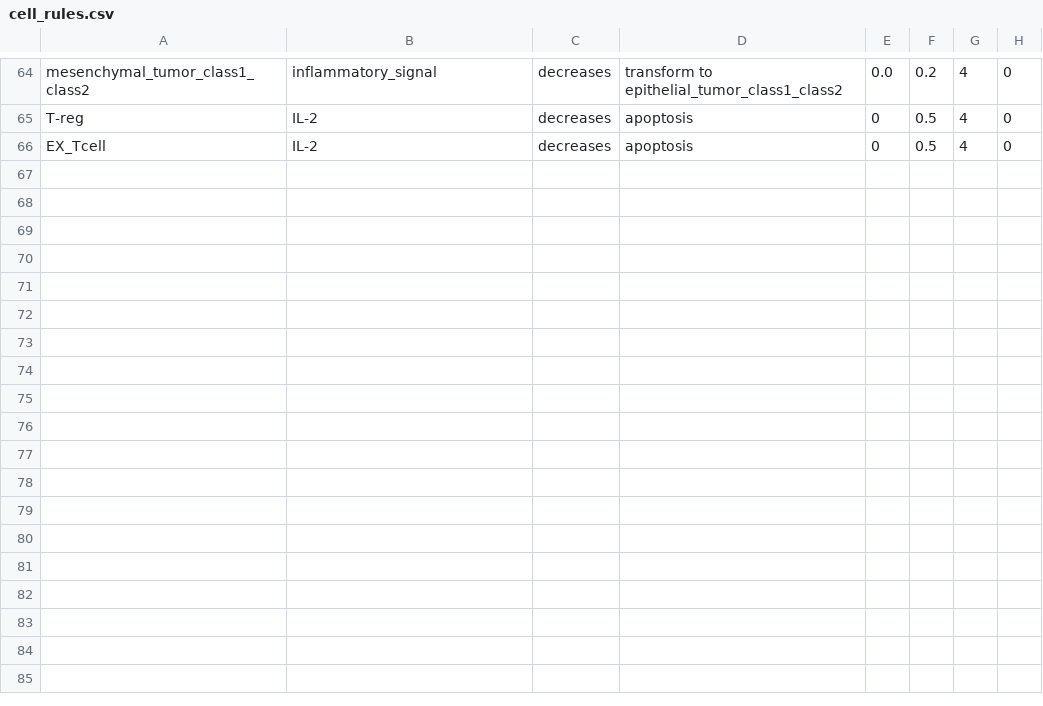
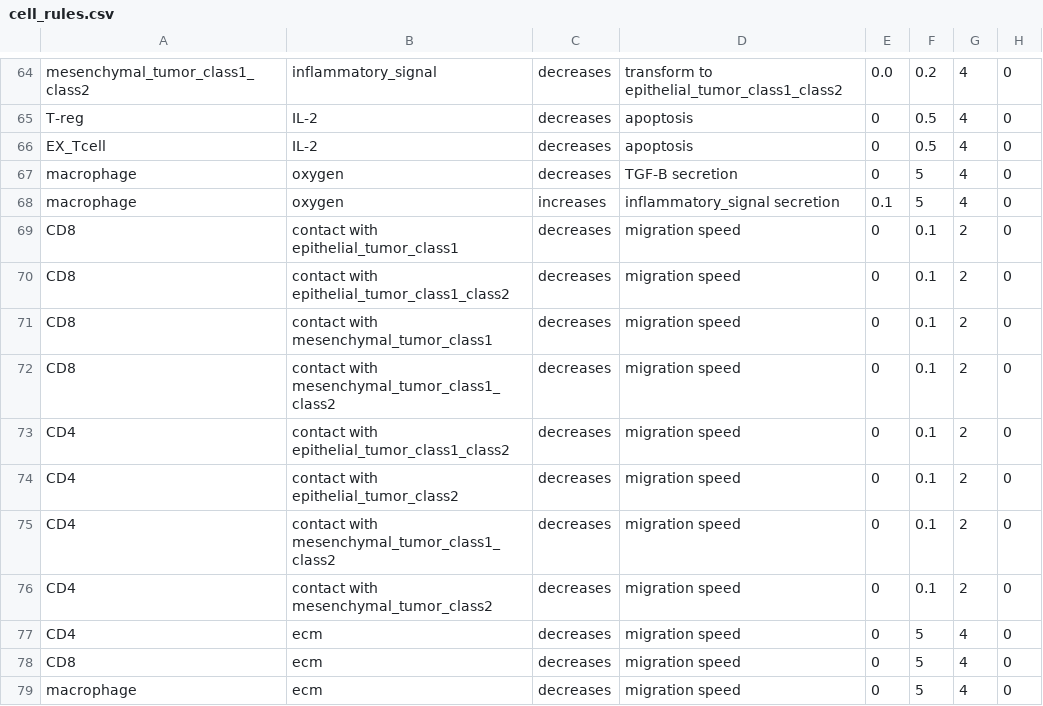
Before and after one commit to Ella-Longman/grammar_samples, a CSV file: user_projects/epi_caf_untreated/config/cell_rules.csv, drawn as a sheet; only a part is shown, gaps mark what is left out; the diff names each change by its address in the sheet, - before the commit and + after, or states it on an @@ line.

Commit message:
T cells should slow down in some situations

```diff
--- a/user_projects/epi_caf_untreated/config/cell_rules.csv
+++ b/user_projects/epi_caf_untreated/config/cell_rules.csv
+row 67: macrophage | oxygen | decreases | TGF-B secretion | 0 | 5 | 4 | 0
+row 68: macrophage | oxygen | increases | inflammatory_signal secretion | 0.1 | 5 | 4 | 0
+row 69: CD8 | contact with epithelial_tumor_class1 | decreases | migration speed | 0 | 0.1 | 2 | 0
+row 70: CD8 | contact with epithelial_tumor_class1_class2 | decreases | migration speed | 0 | 0.1 | 2 | 0
+row 71: CD8 | contact with mesenchymal_tumor_class1 | decreases | migration speed | 0 | 0.1 | 2 | 0
+row 72: CD8 | contact with mesenchymal_tumor_class1_class2 | decreases | migration speed | 0 | 0.1 | 2 | 0
+row 73: CD4 | contact with epithelial_tumor_class1_class2 | decreases | migration speed | 0 | 0.1 | 2 | 0
+row 74: CD4 | contact with epithelial_tumor_class2 | decreases | migration speed | 0 | 0.1 | 2 | 0
+row 75: CD4 | contact with mesenchymal_tumor_class1_class2 | decreases | migration speed | 0 | 0.1 | 2 | 0
+row 76: CD4 | contact with mesenchymal_tumor_class2 | decreases | migration speed | 0 | 0.1 | 2 | 0
+row 77: CD4 | ecm | decreases | migration speed | 0 | 5 | 4 | 0
+row 78: CD8 | ecm | decreases | migration speed | 0 | 5 | 4 | 0
+row 79: macrophage | ecm | decreases | migration speed | 0 | 5 | 4 | 0
```
Also changed, not shown: 1 other file.
